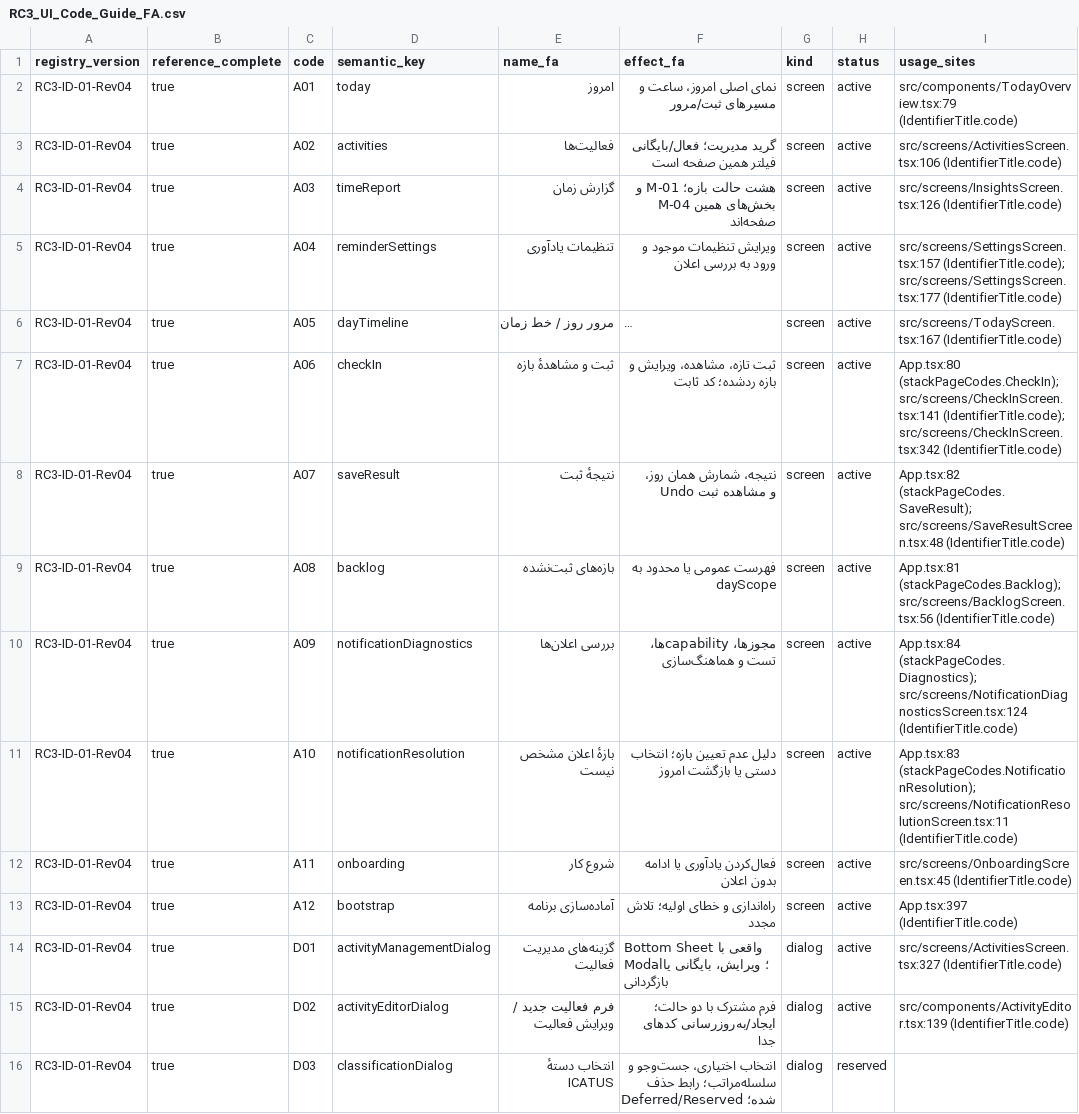
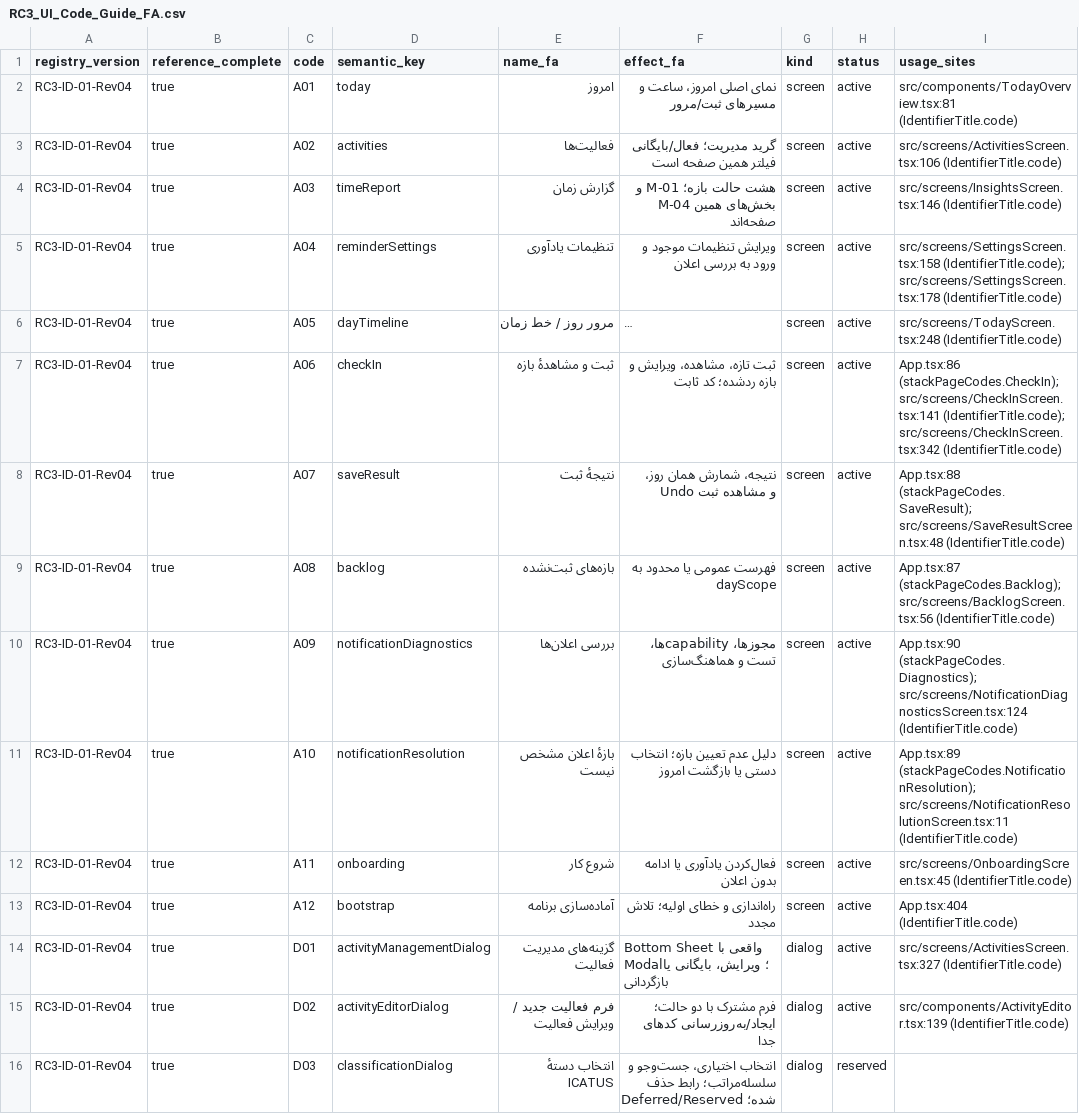
Before and after one commit to foraiir1984-netizen/Time-80, a CSV file: docs/v0.3/RC3_UI_Code_Guide_FA.csv, drawn as a sheet; only a part is shown; long unchanged cells end in …; the diff covers the shown part only; the diff names each change by its address in the sheet, - before the commit and + after, or states it on an @@ line.

Commit message:
fix(ui): repair RC3 report, settings and Today composition

```diff
--- a/docs/v0.3/RC3_UI_Code_Guide_FA.csv
+++ b/docs/v0.3/RC3_UI_Code_Guide_FA.csv
-I2 (usage_sites): src/components/TodayOverview.tsx:79 (IdentifierTitle.code)
+I2 (usage_sites): src/components/TodayOverview.tsx:81 (IdentifierTitle.code)
-I4 (usage_sites): src/screens/InsightsScreen.tsx:126 (IdentifierTitle.code)
+I4 (usage_sites): src/screens/InsightsScreen.tsx:146 (IdentifierTitle.code)
-I5 (usage_sites): src/screens/SettingsScreen.tsx:157 (IdentifierTitle.code); src/screens/SettingsScreen.tsx:177 (IdentifierTitle.code)
+I5 (usage_sites): src/screens/SettingsScreen.tsx:158 (IdentifierTitle.code); src/screens/SettingsScreen.tsx:178 (IdentifierTitle.code)
-I6 (usage_sites): src/screens/TodayScreen.tsx:167 (IdentifierTitle.code)
+I6 (usage_sites): src/screens/TodayScreen.tsx:248 (IdentifierTitle.code)
-I7 (usage_sites): App.tsx:80 (stackPageCodes.CheckIn); src/screens/CheckInScreen.tsx:141…
+I7 (usage_sites): App.tsx:86 (stackPageCodes.CheckIn); src/screens/CheckInScreen.tsx:141…
-I8 (usage_sites): App.tsx:82 (stackPageCodes.SaveResult); src/screens/SaveResultScreen.tsx:48…
+I8 (usage_sites): App.tsx:88 (stackPageCodes.SaveResult); src/screens/SaveResultScreen.tsx:48…
-I9 (usage_sites): App.tsx:81 (stackPageCodes.Backlog); src/screens/BacklogScreen.tsx:56…
+I9 (usage_sites): App.tsx:87 (stackPageCodes.Backlog); src/screens/BacklogScreen.tsx:56…
-I10 (usage_sites): App.tsx:84 (stackPageCodes.Diagnostics); src/screens/NotificationDiagnosticsScreen.tsx:124…
+I10 (usage_sites): App.tsx:90 (stackPageCodes.Diagnostics); src/screens/NotificationDiagnosticsScreen.tsx:124…
-I11 (usage_sites): App.tsx:83 (stackPageCodes.NotificationResolution); src/screens/NotificationResolutionScreen.tsx:11…
+I11 (usage_sites): App.tsx:89 (stackPageCodes.NotificationResolution); src/screens/NotificationResolutionScreen.tsx:11…
-I13 (usage_sites): App.tsx:397 (IdentifierTitle.code)
+I13 (usage_sites): App.tsx:404 (IdentifierTitle.code)
```
Also changed, not shown: 42 edited cells elsewhere in this file, 19 other files.
